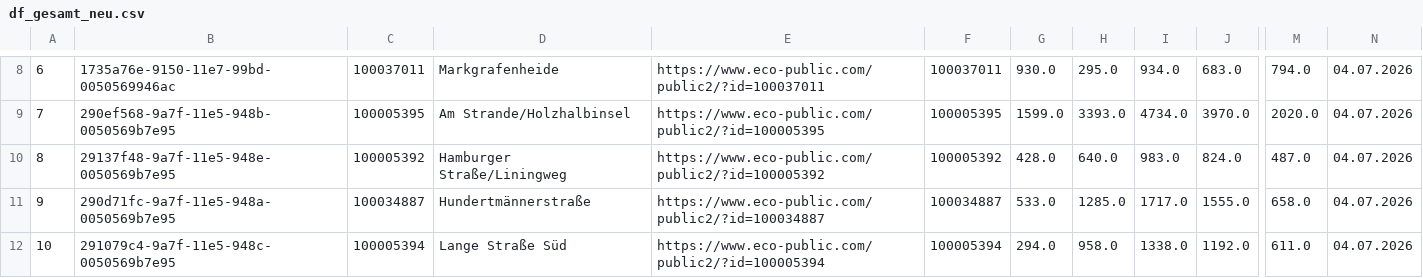
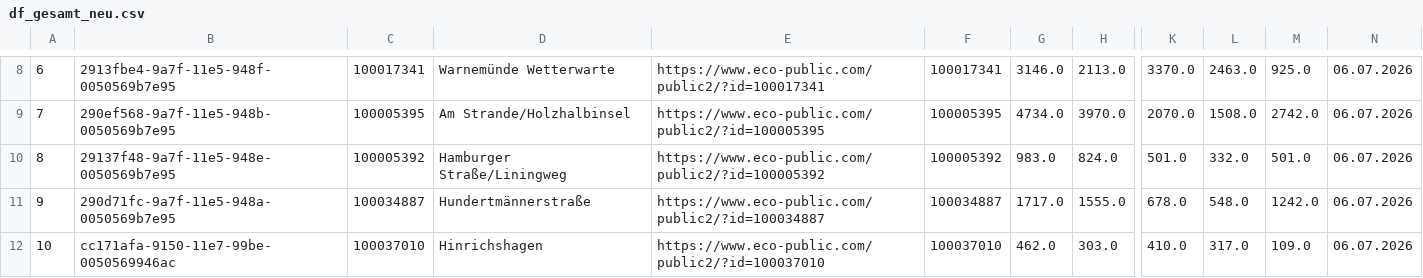
Before and after one commit to Blacken72/rostock2, a CSV file: df_gesamt_neu.csv, drawn as a sheet; only a part is shown, gaps mark what is left out; removed rows and columns are numbered as before the commit, all else as after; the diff covers the shown part only; the diff names each change by its address in the sheet, - before the commit and + after, or states it on an @@ line.

```diff
--- a/df_gesamt_neu.csv
+++ b/df_gesamt_neu.csv
-column G, rows 8-12: 930.0 | 1599.0 | 428.0 | 533.0 | 294.0
-column H, rows 8-12: 295.0 | 3393.0 | 640.0 | 1285.0 | 958.0
+column K, rows 8-12: 3370.0 | 2070.0 | 501.0 | 678.0 | 410.0
+column L, rows 8-12: 2463.0 | 1508.0 | 332.0 | 548.0 | 317.0
-B8: 1735a76e-9150-11e7-99bd-0050569946ac
+B8: 2913fbe4-9a7f-11e5-948f-0050569b7e95
-C8: 100037011
+C8: 100017341
-D8: Markgrafenheide
+D8: Warnemünde Wetterwarte
-E8: https://www.eco-public.com/public2/?id=100037011
+E8: https://www.eco-public.com/public2/?id=100017341
-F8: 100037011
+F8: 100017341
-G8: 934.0
+G8: 3146.0
-H8: 683.0
+H8: 2113.0
-M8: 794.0
+M8: 925.0
-N8:N12: 04.07.2026
+N8:N12: 06.07.2026
-M9: 2020.0
+M9: 2742.0
-M10: 487.0
+M10: 501.0
-M11: 658.0
+M11: 1242.0
-B12: 291079c4-9a7f-11e5-948c-0050569b7e95
+B12: cc171afa-9150-11e7-99be-0050569946ac
-C12: 100005394
+C12: 100037010
-D12: Lange Straße Süd
+D12: Hinrichshagen
-E12: https://www.eco-public.com/public2/?id=100005394
+E12: https://www.eco-public.com/public2/?id=100037010
-F12: 100005394
+F12: 100037010
-G12: 1338.0
+G12: 462.0
-H12: 1192.0
+H12: 303.0
-M12: 611.0
+M12: 109.0
```
Also changed, not shown: 65 edited cells elsewhere in this file.
